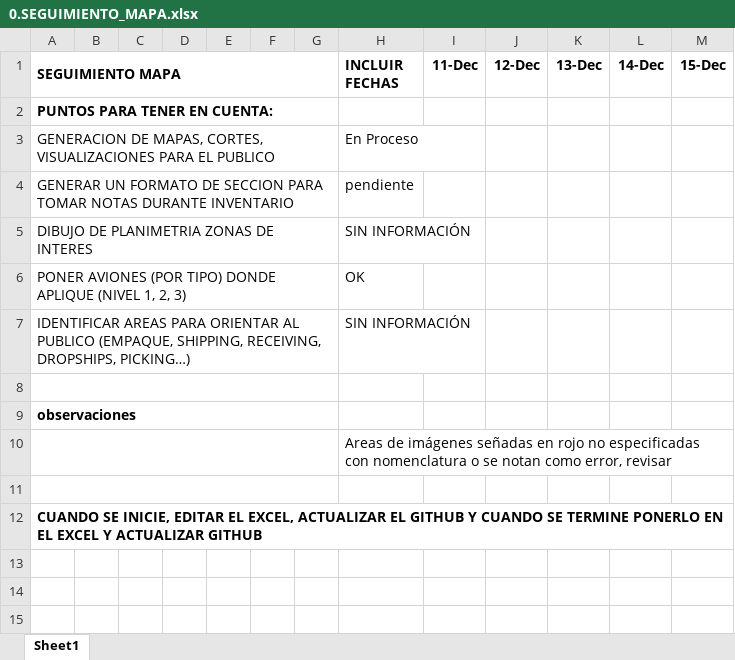
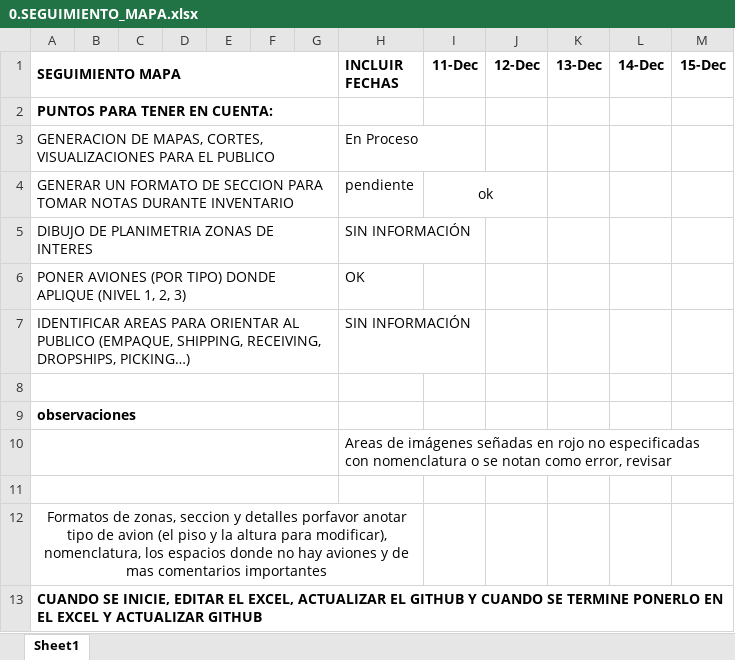
Before and after one commit to noriegamonsc1/Map_Whose, an Excel workbook: 0.SEGUIMIENTO_MAPA.xlsx, sheet Sheet1, drawn as a sheet; values as stored, in another font and other column widths than the file's, no borders; charts and pictures not drawn; the diff names each change by its address in the sheet, - before the commit and + after, or states it on an @@ line.

Commit message:
Actualizacion PDF ADP
Planos para trabajo, actualizacion zona norte de la 215 a la 238

```diff
--- a/0.SEGUIMIENTO_MAPA.xlsx (sheet Sheet1)
+++ b/0.SEGUIMIENTO_MAPA.xlsx (sheet Sheet1)
-I4 (11-Dec): (empty)
+I4 (11-Dec): ok
+I4:J4 merged
+row 12: Formatos de zonas, seccion y detalles porfavor anotar tipo de avion (el piso y la altura para modificar), nomenclatura, los espacios donde no hay aviones y de mas comentarios importantes
```
Also changed, not shown: 3 other files.
